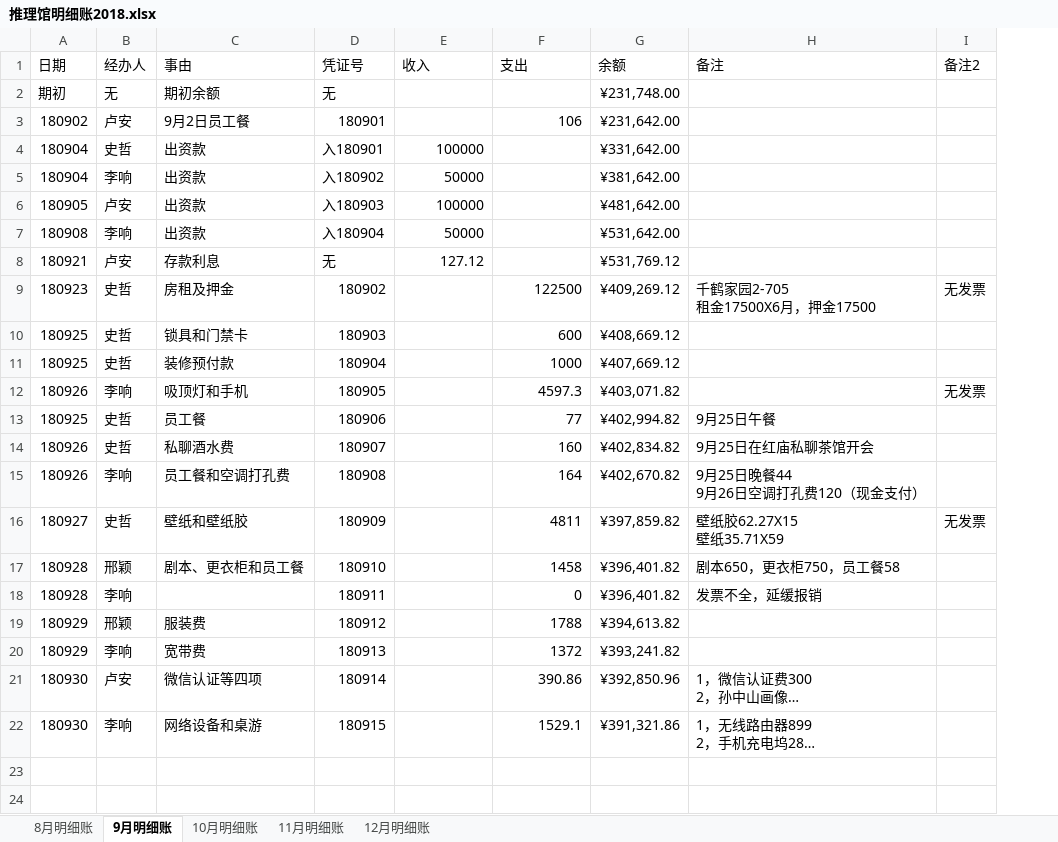
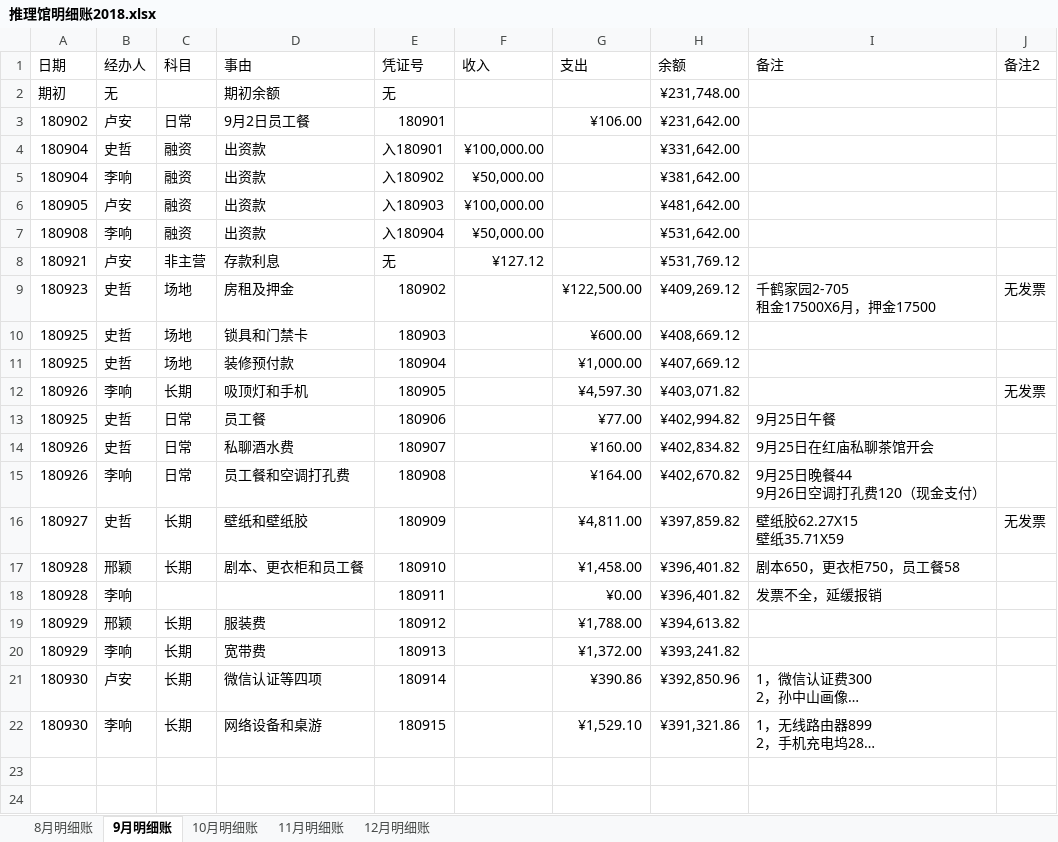
Before and after one commit to laa6202/work_doc, an Excel workbook: 21D项目/03财务资料/01账本/推理馆明细账2018.xlsx, sheet 9月明细账, drawn as a sheet; only a part is shown; long unchanged cells end in …; values as stored, in another font and other column widths than the file's, no borders; addresses are those after the commit; the diff covers the shown part only; the diff names each change by its address in the sheet, - before the commit and + after, or states it on an @@ line.

```diff
--- a/21D项目/03财务资料/01账本/推理馆明细账2018.xlsx (sheet 9月明细账)
+++ b/21D项目/03财务资料/01账本/推理馆明细账2018.xlsx (sheet 9月明细账)
+column C (科目), rows 3-22: 日常 | 融资 | 融资 | 融资 | 融资 | 非主营 | 场地 | 场地 | 场地 | 长期 | 日常 | 日常 | 日常 | 长期 | 长期 |  | 长期 | 长期 | 长期 | 长期
-G3 (支出): 106
+G3 (支出): ¥106.00
-F4 (收入): 100000
+F4 (收入): ¥100,000.00
-F5 (收入): 50000
+F5 (收入): ¥50,000.00
-F6 (收入): 100000
+F6 (收入): ¥100,000.00
-F7 (收入): 50000
+F7 (收入): ¥50,000.00
-F8 (收入): 127.12
+F8 (收入): ¥127.12
-G9 (支出): 122500
+G9 (支出): ¥122,500.00
-G10 (支出): 600
+G10 (支出): ¥600.00
-G11 (支出): 1000
+G11 (支出): ¥1,000.00
-G12 (支出): 4597.3
+G12 (支出): ¥4,597.30
-G13 (支出): 77
+G13 (支出): ¥77.00
-G14 (支出): 160
+G14 (支出): ¥160.00
-G15 (支出): 164
+G15 (支出): ¥164.00
-G16 (支出): 4811
+G16 (支出): ¥4,811.00
-G17 (支出): 1458
+G17 (支出): ¥1,458.00
-G18 (支出): 0
+G18 (支出): ¥0.00
-G19 (支出): 1788
+G19 (支出): ¥1,788.00
-G20 (支出): 1372
+G20 (支出): ¥1,372.00
-G21 (支出): 390.86
+G21 (支出): ¥390.86
-G22 (支出): 1529.1
+G22 (支出): ¥1,529.10
```
Also changed, not shown: 11 added rows and 2 edited cells elsewhere in this sheet, sheet 10月明细账, sheet 8月明细账, sheet 11月明细账, formulas that keep their value, 3 other files.
